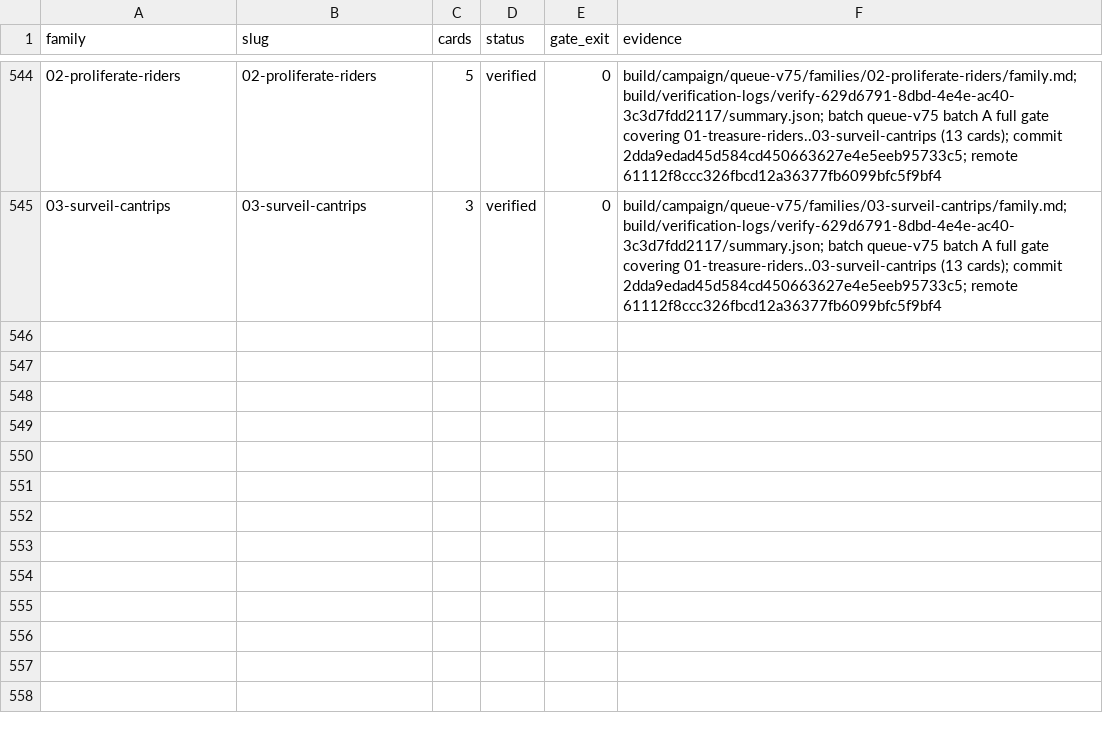
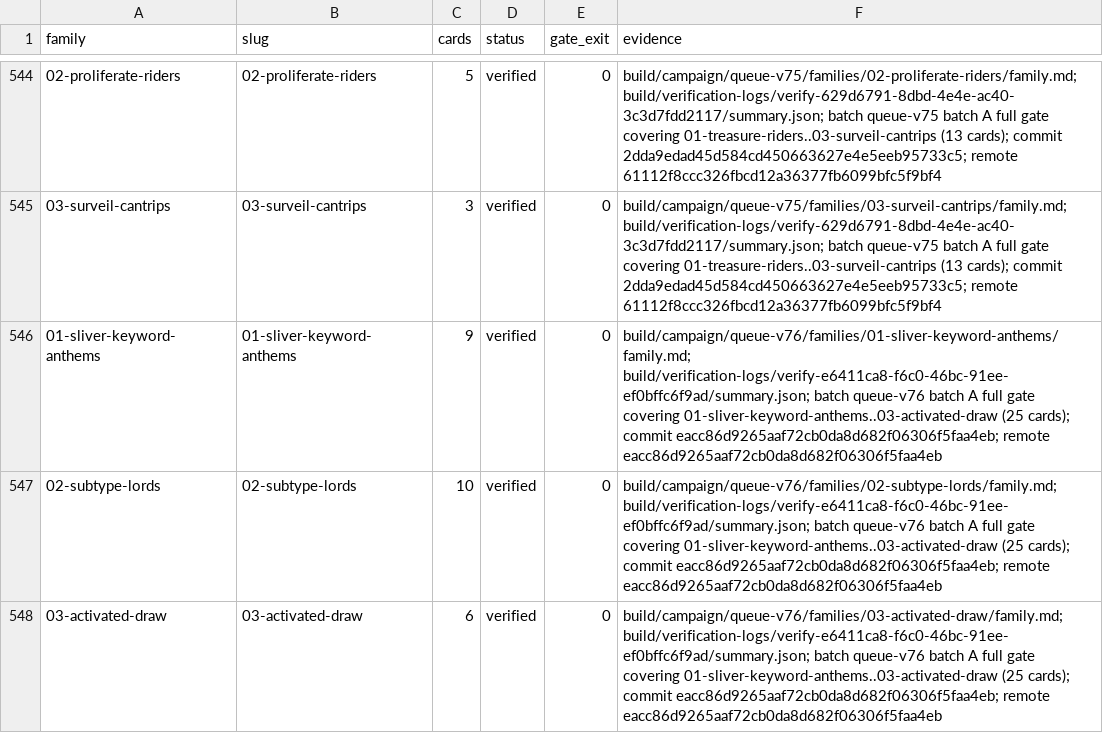
Before and after one commit to pizzaninja188/Cockatrice, a TSV file: build/campaign/status.tsv, drawn as a sheet; only a part is shown, gaps mark what is left out; the diff names each change by its address in the sheet, - before the commit and + after, or states it on an @@ line.

Commit message:
Record queue-v76 batch A delivery evidence

```diff
--- a/build/campaign/status.tsv
+++ b/build/campaign/status.tsv
+row 546: 01-sliver-keyword-anthems | 01-sliver-keyword-anthems | 9 | verified | 0 | build/campaign/queue-v76/families/01-sliver-keyword-anthems/family.md; build/verification-logs/verify-e6411ca8-f6c0-46bc-91ee-ef0bffc6f9ad/summary.json; batch queue-v76 batch A full gate covering 01-sliver-keyword-anthems..03-activated-draw (25 cards); commit eacc86d9265aaf72cb0da8d682f06306f5faa4eb; remote eacc86d9265aaf72cb0da8d682f06306f5faa4eb
+row 547: 02-subtype-lords | 02-subtype-lords | 10 | verified | 0 | build/campaign/queue-v76/families/02-subtype-lords/family.md; build/verification-logs/verify-e6411ca8-f6c0-46bc-91ee-ef0bffc6f9ad/summary.json; batch queue-v76 batch A full gate covering 01-sliver-keyword-anthems..03-activated-draw (25 cards); commit eacc86d9265aaf72cb0da8d682f06306f5faa4eb; remote eacc86d9265aaf72cb0da8d682f06306f5faa4eb
+row 548: 03-activated-draw | 03-activated-draw | 6 | verified | 0 | build/campaign/queue-v76/families/03-activated-draw/family.md; build/verification-logs/verify-e6411ca8-f6c0-46bc-91ee-ef0bffc6f9ad/summary.json; batch queue-v76 batch A full gate covering 01-sliver-keyword-anthems..03-activated-draw (25 cards); commit eacc86d9265aaf72cb0da8d682f06306f5faa4eb; remote eacc86d9265aaf72cb0da8d682f06306f5faa4eb
```
